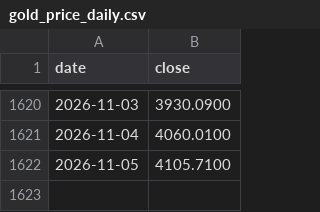
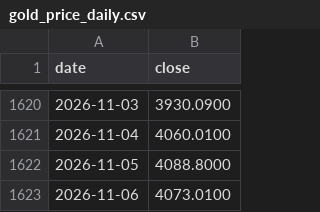
Before and after one commit to tang1273880952-dotcom/bond-timing, a CSV file: data/gold_price_daily.csv, drawn as a sheet; only a part is shown, gaps mark what is left out.

```diff
--- a/data/gold_price_daily.csv
+++ b/data/gold_price_daily.csv
@@ -1621,2 +1621,3 @@ date,close
 2026-11-04,4060.0100
-2026-11-05,4105.7100
+2026-11-05,4088.8000
+2026-11-06,4073.0100
```
Also changed, not shown: 6 other files.
